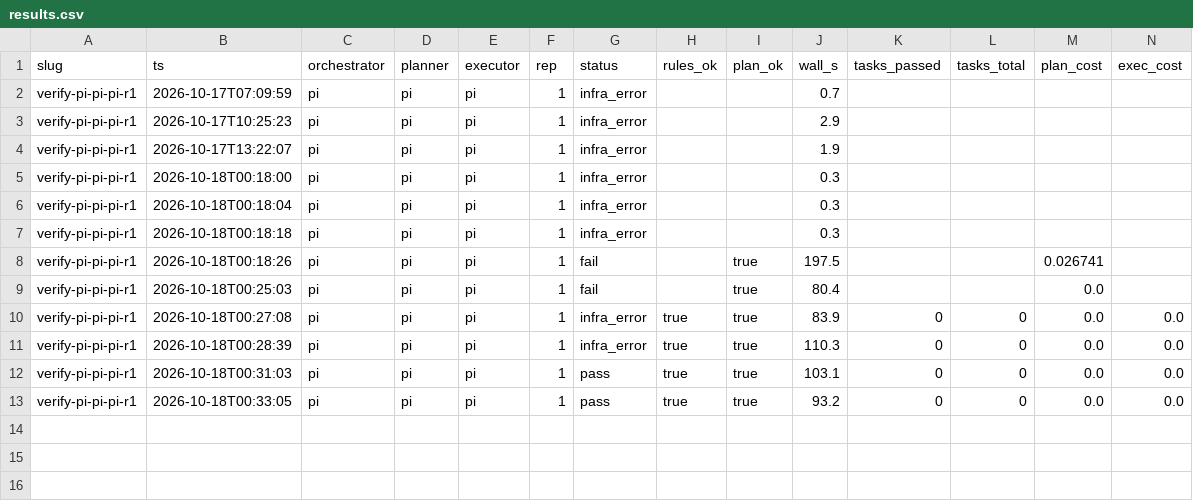
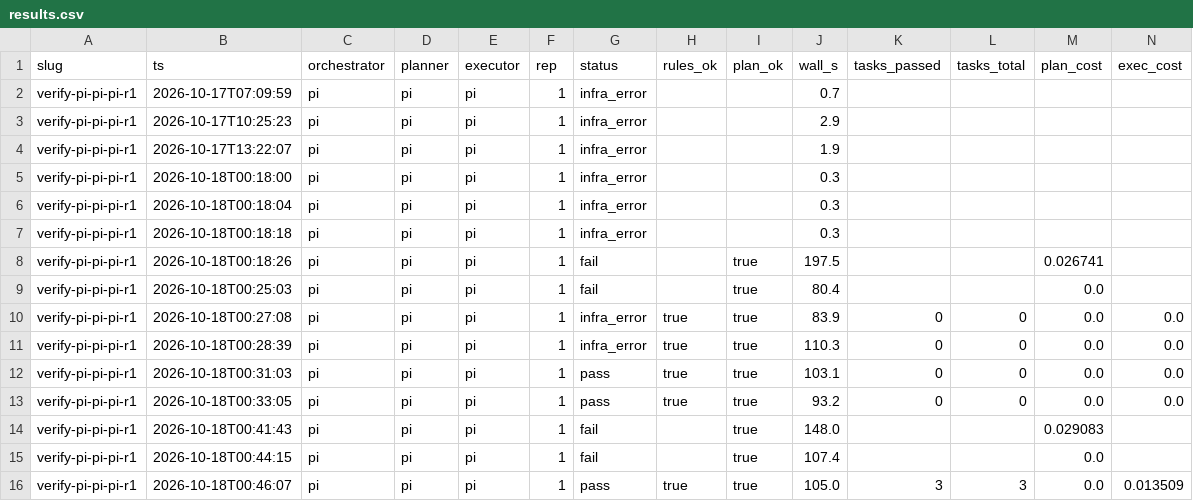
Before and after one commit to UfozDelta/ufoz-harness, a CSV file: bench/verify/results.csv, drawn as a sheet; only a part is shown; rows hold the shown columns only; the diff names each change by its address in the sheet, - before the commit and + after, or states it on an @@ line.

Commit message:
harness(verify-bench): fix worktree pkg copy, pre-land metrics; log quirks

```diff
--- a/bench/verify/results.csv
+++ b/bench/verify/results.csv
+row 14: verify-pi-pi-pi-r1 | 2026-10-18T00:41:43 | pi | pi | pi | 1 | fail |  | true | 148.0 |  |  | 0.029083
+row 15: verify-pi-pi-pi-r1 | 2026-10-18T00:44:15 | pi | pi | pi | 1 | fail |  | true | 107.4 |  |  | 0.0
+row 16: verify-pi-pi-pi-r1 | 2026-10-18T00:46:07 | pi | pi | pi | 1 | pass | true | true | 105.0 | 3 | 3 | 0.0 | 0.013509
```
Also changed, not shown: 3 other files.
